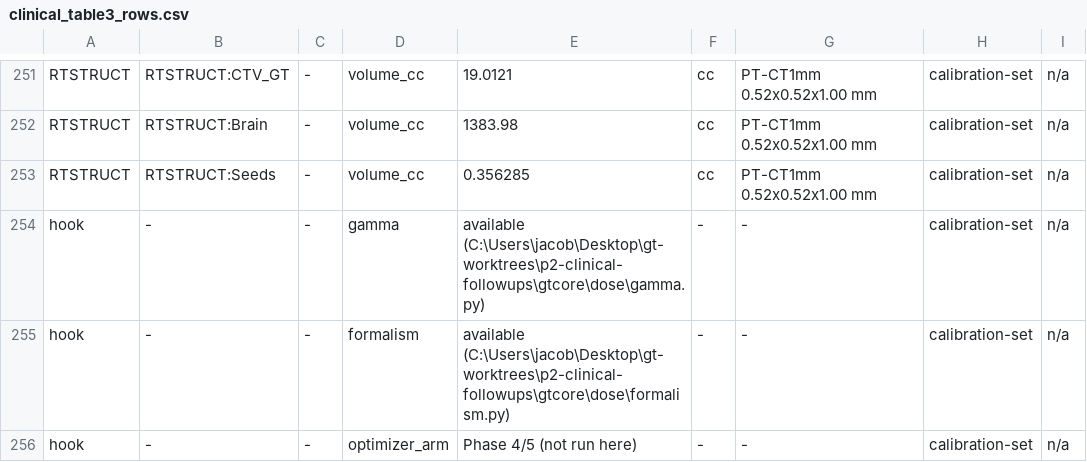
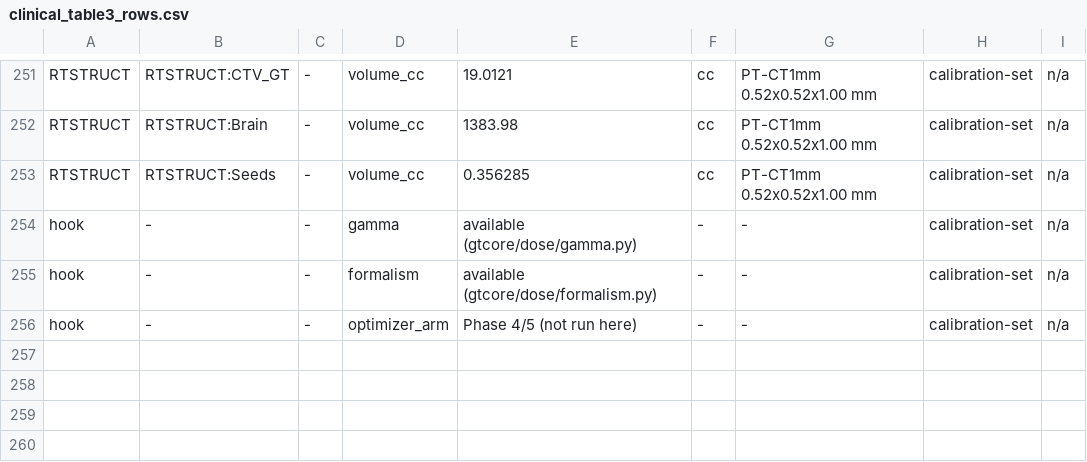
Before and after one commit to leesjacob/gtcore, a CSV file: docs/figures/data/clinical_table3_rows.csv, drawn as a sheet; only a part is shown, gaps mark what is left out.

Commit message:
io: dataset resolver (GT_DATA_ROOT + GT_DATASETS_JSON) replaces hard-coded folder maps in the localisation scripts; repo-relative hook paths in the clinical CSV

```diff
--- a/docs/figures/data/clinical_table3_rows.csv
+++ b/docs/figures/data/clinical_table3_rows.csv
@@ -253,4 +253,4 @@ RTSTRUCT,RTSTRUCT:Brain,-,volume_cc,1383.98,cc,PT-CT1mm 0.52x0.52x1.00 mm,calibr
 RTSTRUCT,RTSTRUCT:Seeds,-,volume_cc,0.356285,cc,PT-CT1mm 0.52x0.52x1.00 mm,calibration-set,n/a
-hook,-,-,gamma,available (C:\Users\jacob\Desktop\gt-worktrees\p2-clinical-followups\gtcore\dose\gamma.py),-,-,calibration-set,n/a
-hook,-,-,formalism,available (C:\Users\jacob\Desktop\gt-worktrees\p2-clinical-followups\gtcore\dose\formalism.py),-,-,calibration-set,n/a
+hook,-,-,gamma,available (gtcore/dose/gamma.py),-,-,calibration-set,n/a
+hook,-,-,formalism,available (gtcore/dose/formalism.py),-,-,calibration-set,n/a
 hook,-,-,optimizer_arm,Phase 4/5 (not run here),-,-,calibration-set,n/a
```
Also changed, not shown: 15 other files.
